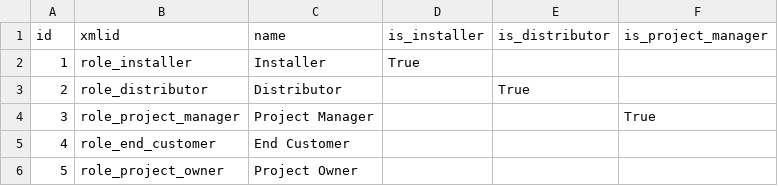
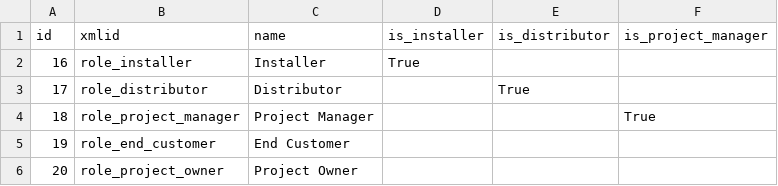
Before and after one commit to NCS-75/odoo-installer, a CSV file: partner_role/data/res_partner_role_data.csv, drawn as a sheet; the diff names each change by its address in the sheet, - before the commit and + after, or states it on an @@ line.

Commit message:
[IMP] SQL hard datas crm_installer & update IDs for everybody

```diff
--- a/partner_role/data/res_partner_role_data.csv
+++ b/partner_role/data/res_partner_role_data.csv
-A2 (id): 1
+A2 (id): 16
-A3 (id): 2
+A3 (id): 17
-A4 (id): 3
+A4 (id): 18
-A5 (id): 4
+A5 (id): 19
-A6 (id): 5
+A6 (id): 20
```
Also changed, not shown: 21 other files.
